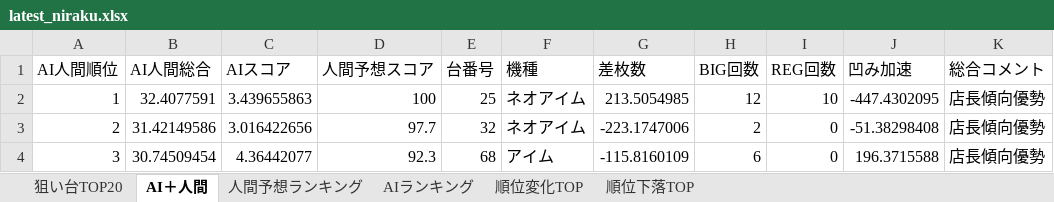
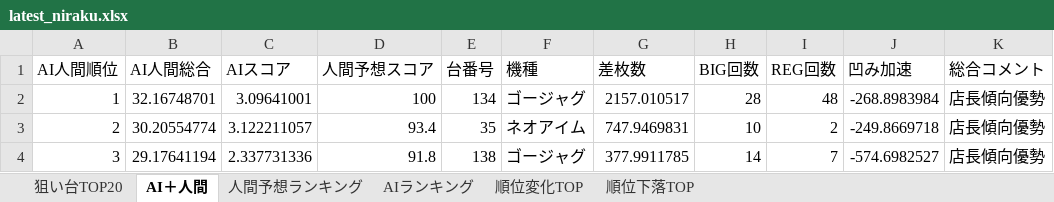
Before and after one commit to yuki061563-debug/juggler-assistant, an Excel workbook: latest_niraku.xlsx, sheet AI＋人間, drawn as a sheet; only a part is shown; values as stored, in another font and other column widths than the file's, no borders; the diff covers the shown part only; the diff names each change by its address in the sheet, - before the commit and + after, or states it on an @@ line.

```diff
--- a/latest_niraku.xlsx (sheet AI＋人間)
+++ b/latest_niraku.xlsx (sheet AI＋人間)
-B2 (AI人間総合): 32.4077591
+B2 (AI人間総合): 32.16748701
-C2 (AIスコア): 3.439655863
+C2 (AIスコア): 3.09641001
-E2 (台番号): 25
+E2 (台番号): 134
-F2 (機種): ネオアイム
+F2 (機種): ゴージャグ
-G2 (差枚数): 213.5054985
+G2 (差枚数): 2157.010517
-H2 (BIG回数): 12
+H2 (BIG回数): 28
-I2 (REG回数): 10
+I2 (REG回数): 48
-J2 (凹み加速): -447.4302095
+J2 (凹み加速): -268.8983984
-B3 (AI人間総合): 31.42149586
+B3 (AI人間総合): 30.20554774
-C3 (AIスコア): 3.016422656
+C3 (AIスコア): 3.122211057
-D3 (人間予想スコア): 97.7
+D3 (人間予想スコア): 93.4
-E3 (台番号): 32
+E3 (台番号): 35
-G3 (差枚数): -223.1747006
+G3 (差枚数): 747.9469831
-H3 (BIG回数): 2
+H3 (BIG回数): 10
-I3 (REG回数): 0
+I3 (REG回数): 2
-J3 (凹み加速): -51.38298408
+J3 (凹み加速): -249.8669718
-B4 (AI人間総合): 30.74509454
+B4 (AI人間総合): 29.17641194
-C4 (AIスコア): 4.36442077
+C4 (AIスコア): 2.337731336
-D4 (人間予想スコア): 92.3
+D4 (人間予想スコア): 91.8
-E4 (台番号): 68
+E4 (台番号): 138
-F4 (機種): アイム
+F4 (機種): ゴージャグ
-G4 (差枚数): -115.8160109
+G4 (差枚数): 377.9911785
-H4 (BIG回数): 6
+H4 (BIG回数): 14
-I4 (REG回数): 0
+I4 (REG回数): 7
-J4 (凹み加速): 196.3715588
+J4 (凹み加速): -574.6982527
```
Also changed, not shown: 614 edited cells elsewhere in this sheet, sheet 人間予想ランキング, sheet AIランキング, sheet 順位変化TOP, sheet 順位下落TOP, sheet 狙い台TOP20.
